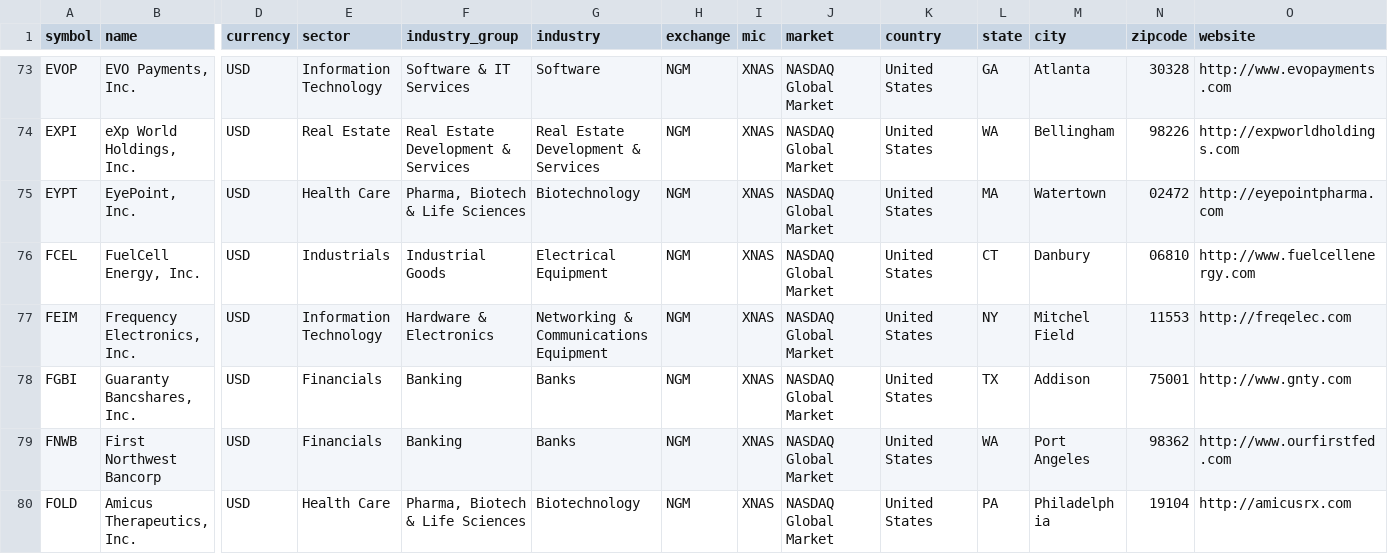
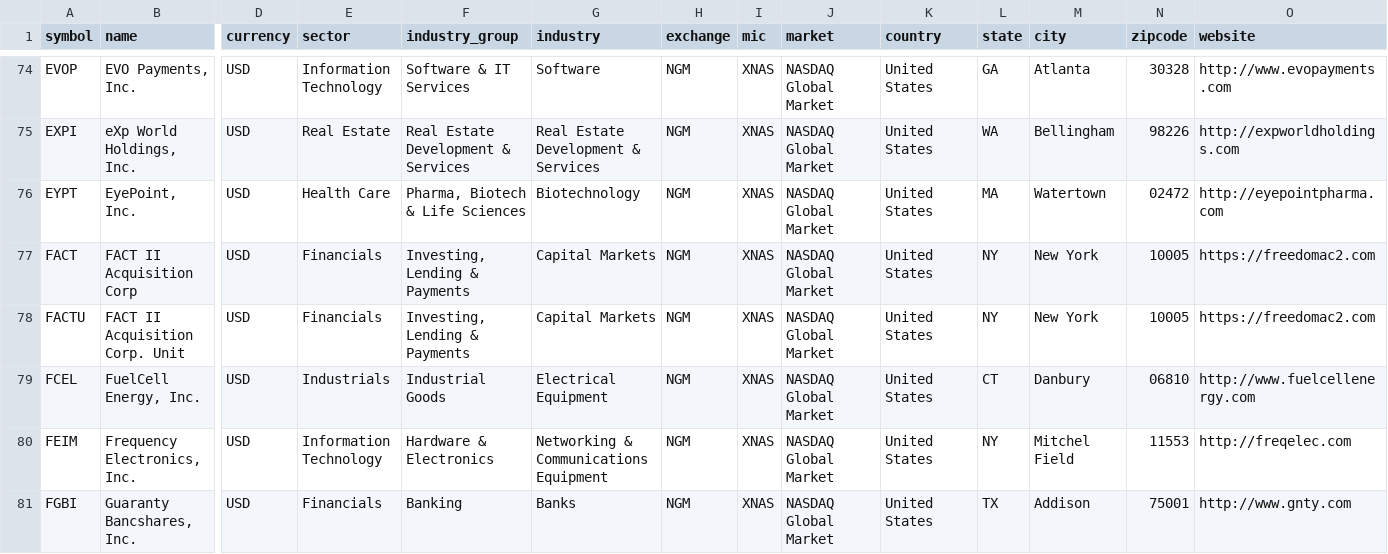
Before and after one commit to JerBouma/FinanceDatabase, a CSV file: database/equities/NGM.csv, drawn as a sheet; only a part is shown, gaps mark what is left out; the shorter side is filled out with more unchanged rows; rows hold the shown columns only; the diff covers the shown part only; the diff names each change by its address in the sheet, - before the commit and + after, or states it on an @@ line.

```diff
--- a/database/equities/NGM.csv
+++ b/database/equities/NGM.csv
+row 77: FACT | FACT II Acquisition Corp | USD | Financials | Investing, Lending & Payments | Capital Markets | NGM | XNAS | NASDAQ Global Market | United States | NY | New York | 10005 | https://freedomac2.com
+row 78: FACTU | FACT II Acquisition Corp. Unit | USD | Financials | Investing, Lending & Payments | Capital Markets | NGM | XNAS | NASDAQ Global Market | United States | NY | New York | 10005 | https://freedomac2.com
```
Also changed, not shown: 6 added rows and 1 removed row elsewhere in this file, database/etfs/BTS.csv, database/etfs/NCM.csv, 10 other files.
